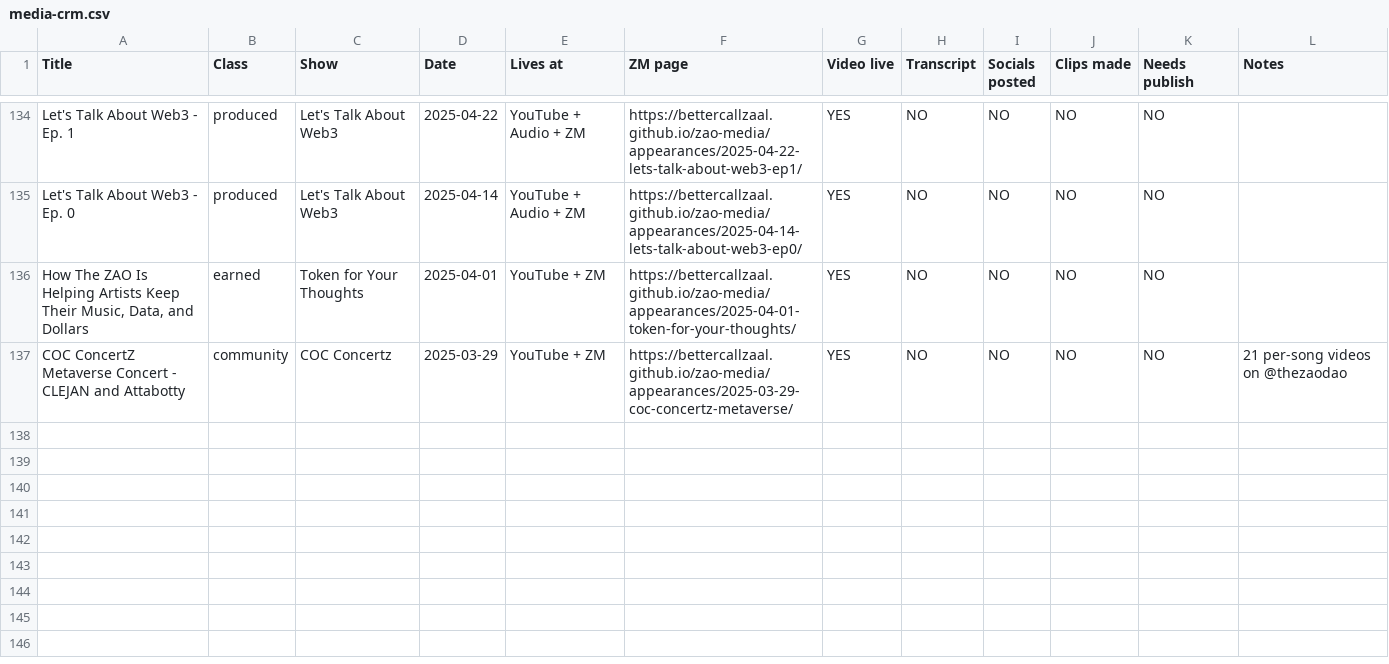
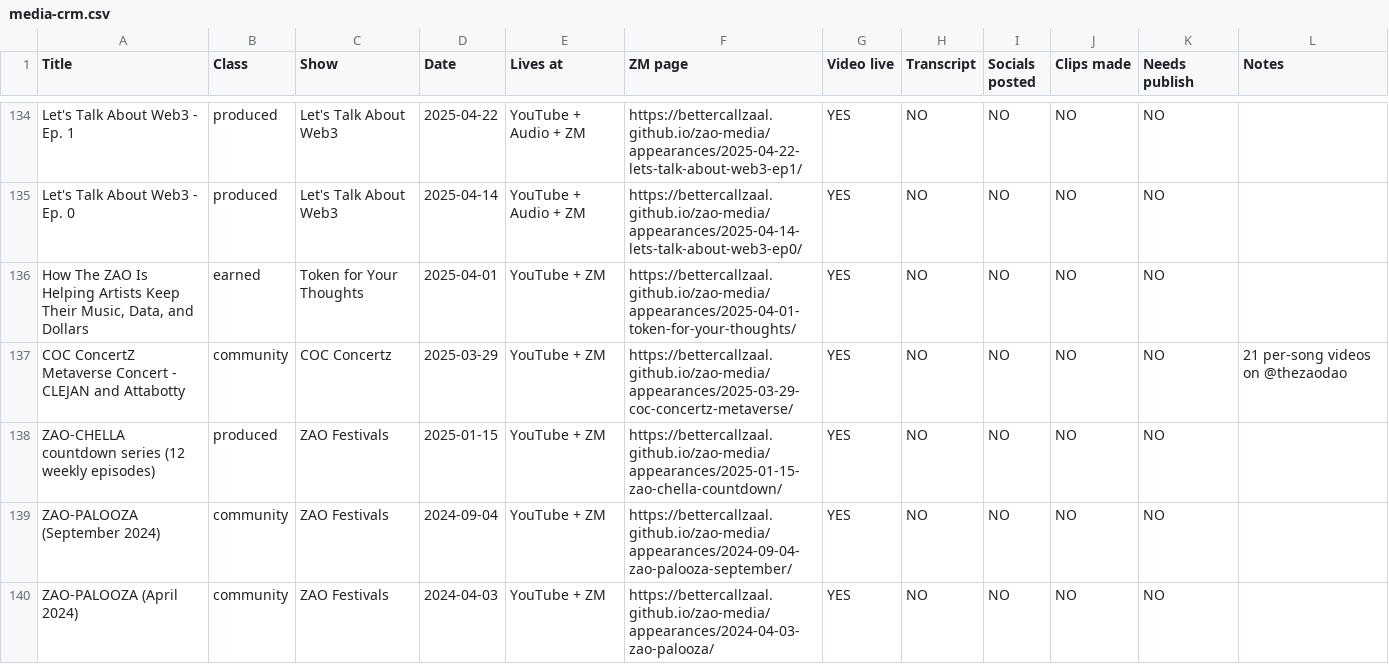
Before and after one commit to bettercallzaal/zao-media, a CSV file: media-crm.csv, drawn as a sheet; only a part is shown, gaps mark what is left out; the diff names each change by its address in the sheet, - before the commit and + after, or states it on an @@ line.

```diff
--- a/media-crm.csv
+++ b/media-crm.csv
+row 138: ZAO-CHELLA countdown series (12 weekly episodes) | produced | ZAO Festivals | 2025-01-15 | YouTube + ZM | https://bettercallzaal.github.io/zao-media/appearances/2025-01-15-zao-chella-countdown/ | YES | NO | NO | NO | NO
+row 139: ZAO-PALOOZA (September 2024) | community | ZAO Festivals | 2024-09-04 | YouTube + ZM | https://bettercallzaal.github.io/zao-media/appearances/2024-09-04-zao-palooza-september/ | YES | NO | NO | NO | NO
+row 140: ZAO-PALOOZA (April 2024) | community | ZAO Festivals | 2024-04-03 | YouTube + ZM | https://bettercallzaal.github.io/zao-media/appearances/2024-04-03-zao-palooza/ | YES | NO | NO | NO | NO
```
Also changed, not shown: 9 other files.
